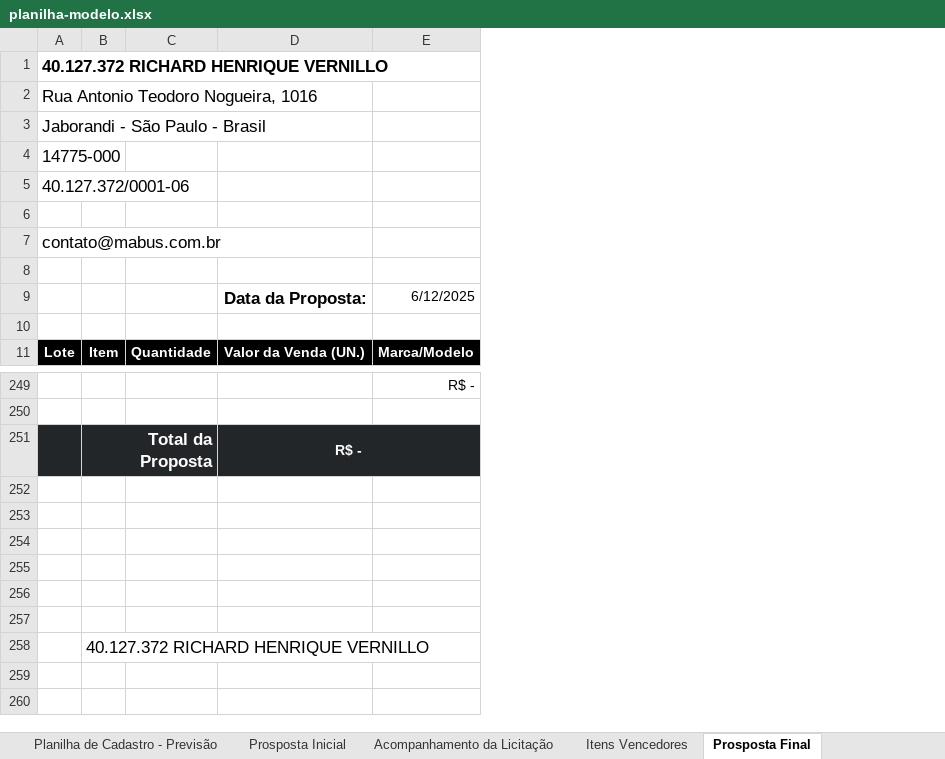
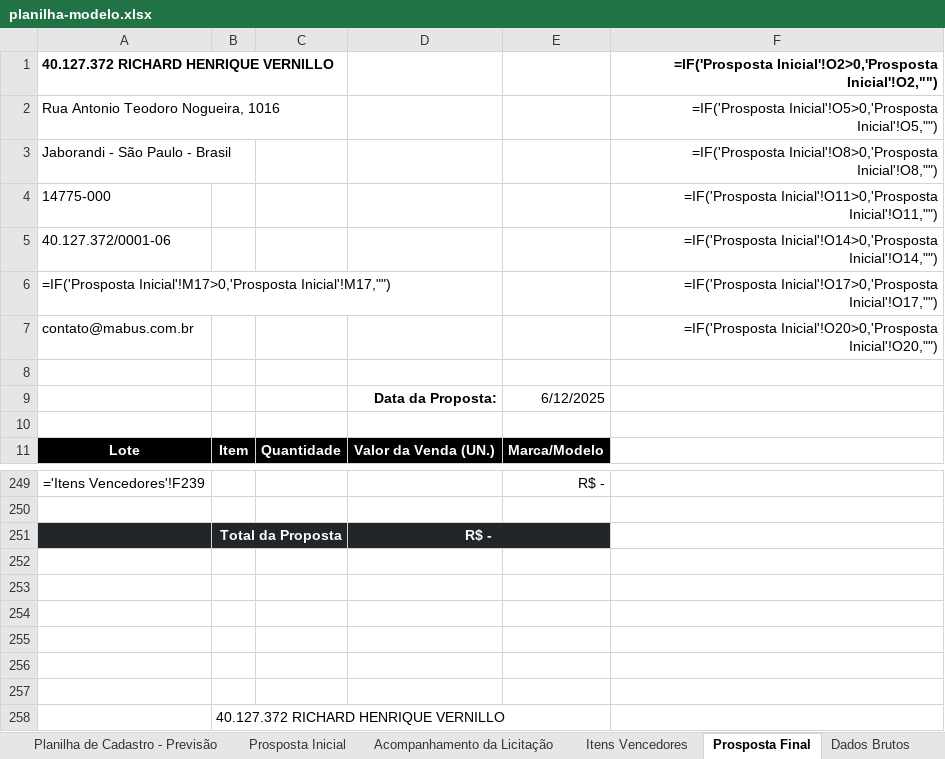
Before and after one commit to steffandsv/agentemabus, an Excel workbook: planilha-modelo.xlsx, sheet Prosposta Final, drawn as a sheet; only a part is shown, gaps mark what is left out; values as stored, in another font and other column widths than the file's, no borders; formulas without a stored value are shown as written; table styles not drawn; removed rows and columns are numbered as before the commit, all else as after; the diff covers the shown part only; the diff names each change by its address in the sheet, - before the commit and + after, or states it on an @@ line.

```diff
--- a/planilha-modelo.xlsx (sheet Prosposta Final)
+++ b/planilha-modelo.xlsx (sheet Prosposta Final)
+sheet tab: Dados Brutos
-column A, rows 1-11: 40.127.372 RICHARD HENRIQUE VERNILLO | Rua Antonio Teodoro Nogueira, 1016 | Jaborandi - São Paulo - Brasil | 14775-000 | 40.127.372/0001-06 |  | contato@mabus.com.br |  |  |  | Lote
+column A, rows 1-11: 40.127.372 RICHARD HENRIQUE VERNILLO | Rua Antonio Teodoro Nogueira, 1016 | Jaborandi - São Paulo - Brasil | 14775-000 | 40.127.372/0001-06 | =IF('Prosposta Inicial'!M17>0,'Prosposta Inicial'!M17,"") | contato@mabus.com.br |  |  |  | Lote; row 249: ='Itens Vencedores'!F239
+column F, rows 1-7: =IF('Prosposta Inicial'!O2>0,'Prosposta Inicial'!O2,"") | =IF('Prosposta Inicial'!O5>0,'Prosposta Inicial'!O5,"") | =IF('Prosposta Inicial'!O8>0,'Prosposta Inicial'!O8,"") | =IF('Prosposta Inicial'!O11>0,'Prosposta Inicial'!O11,"") | =IF('Prosposta Inicial'!O14>0,'Prosposta Inicial'!O14,"") | =IF('Prosposta Inicial'!O17>0,'Prosposta Inicial'!O17,"") | =IF('Prosposta Inicial'!O20>0,'Prosposta Inicial'!O20,"")
-row 6: (empty)
+row 6: =IF('Prosposta Inicial'!M17>0,'Prosposta Inicial'!M17,"") |  |  |  |  | =IF('Prosposta Inicial'!O17>0,'Prosposta Inicial'!O17,"")
@@ D9 text size: smaller @@
@@ B251 text size: smaller @@
@@ B258 text size: smaller @@
```
Also changed, not shown: other rows of this sheet, sheet Planilha de Cadastro - Previsão, sheet Itens Vencedores, sheet Acompanhamento da Licitação, sheet Prosposta Inicial, hidden cells, 5 other files.
